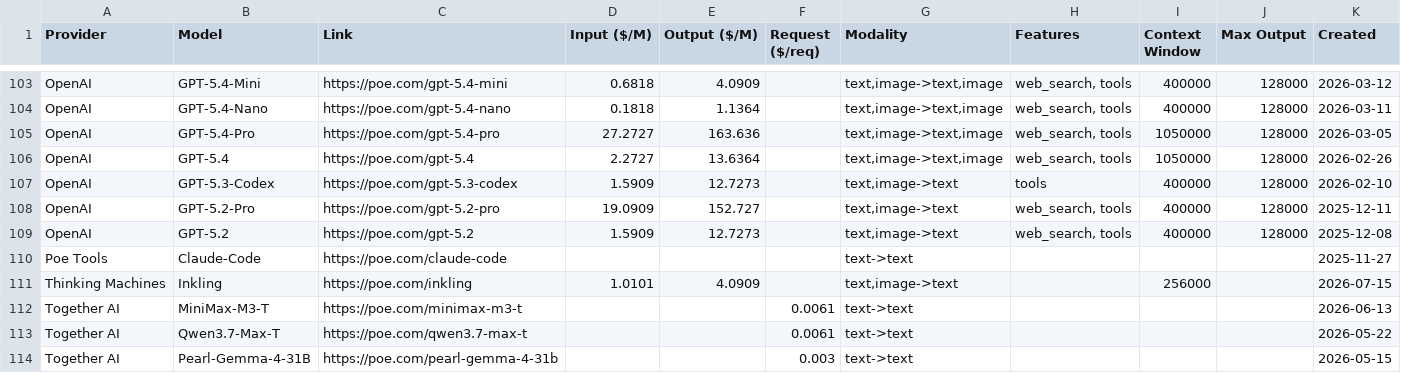
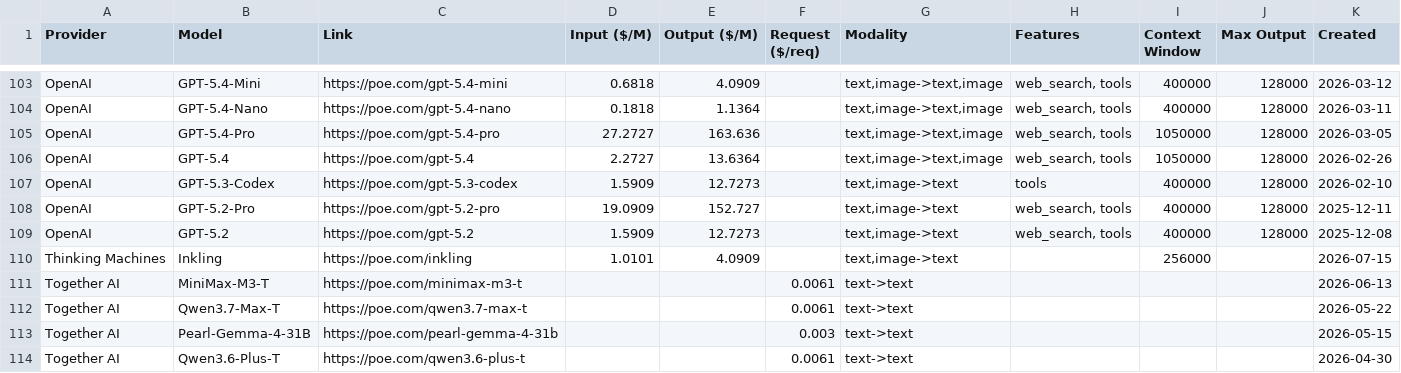
Before and after one commit to hezhizhen/tables-in-markdown, a CSV file: data/poe.csv, drawn as a sheet; only a part is shown, gaps mark what is left out; the shorter side is filled out with more unchanged rows; the diff names each change by its address in the sheet, - before the commit and + after, or states it on an @@ line.

```diff
--- a/data/poe.csv
+++ b/data/poe.csv
-row 110: Poe Tools | Claude-Code | https://poe.com/claude-code |  |  |  | text->text |  |  |  | 2025-11-27
```
